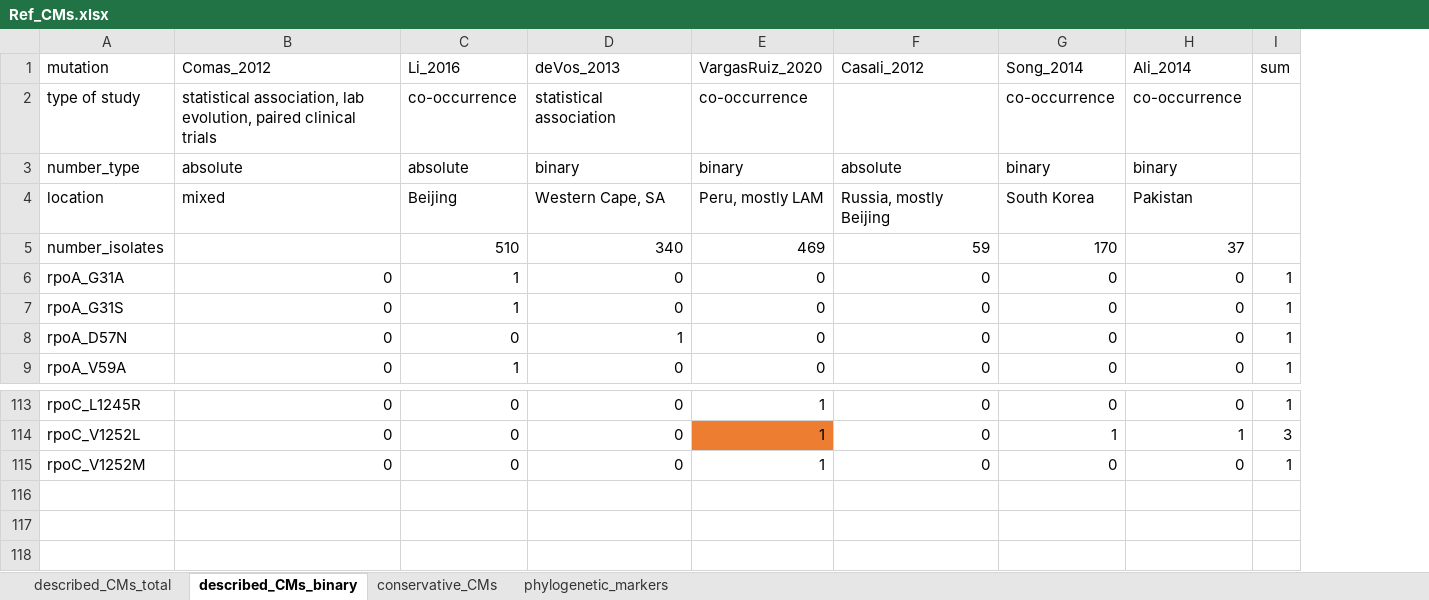
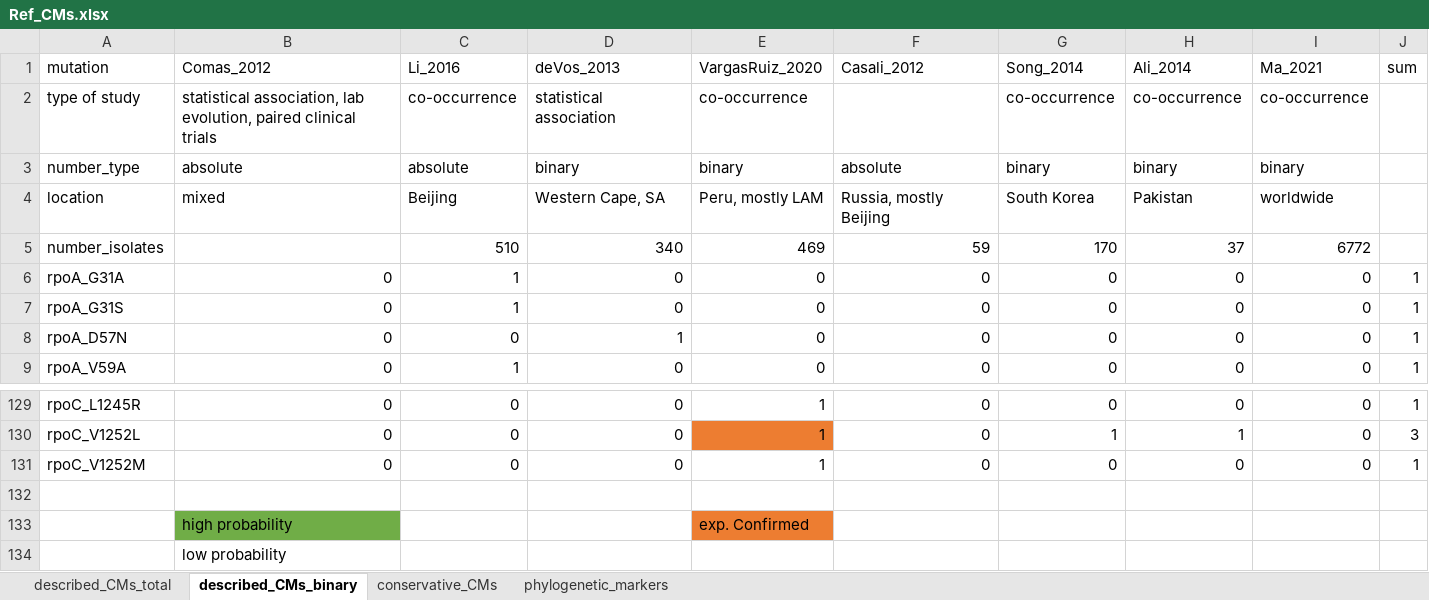
Before and after one commit to fowler-lab/tb-rnap-compensation, an Excel workbook: Ref_CMs.xlsx, sheet described_CMs_binary, drawn as a sheet; only a part is shown, gaps mark what is left out; values as stored, in another font and other column widths than the file's, no borders; the diff covers the shown part only; the diff names each change by its address in the sheet, - before the commit and + after, or states it on an @@ line.

```diff
--- a/Ref_CMs.xlsx (sheet described_CMs_binary)
+++ b/Ref_CMs.xlsx (sheet described_CMs_binary)
+column I (Ma_2021), rows 2-9: co-occurrence | binary | worldwide | 6772 | 0 | 0 | 0 | 0; rows 129-131: all 0
+row 132: (empty)
+row 133:  | high probability |  |  | exp. Confirmed
+row 134:  | low probability
```
Also changed, not shown: 16 added rows, 10 edited cells and cell formats elsewhere in this sheet, sheet described_CMs_total, formulas that keep their value.
